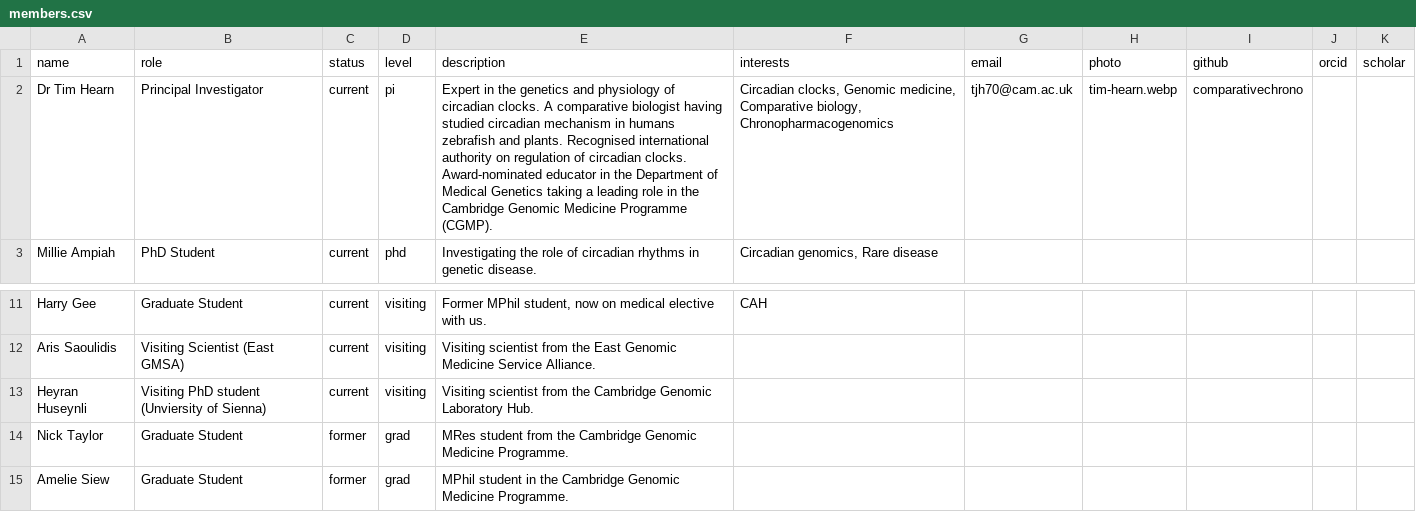
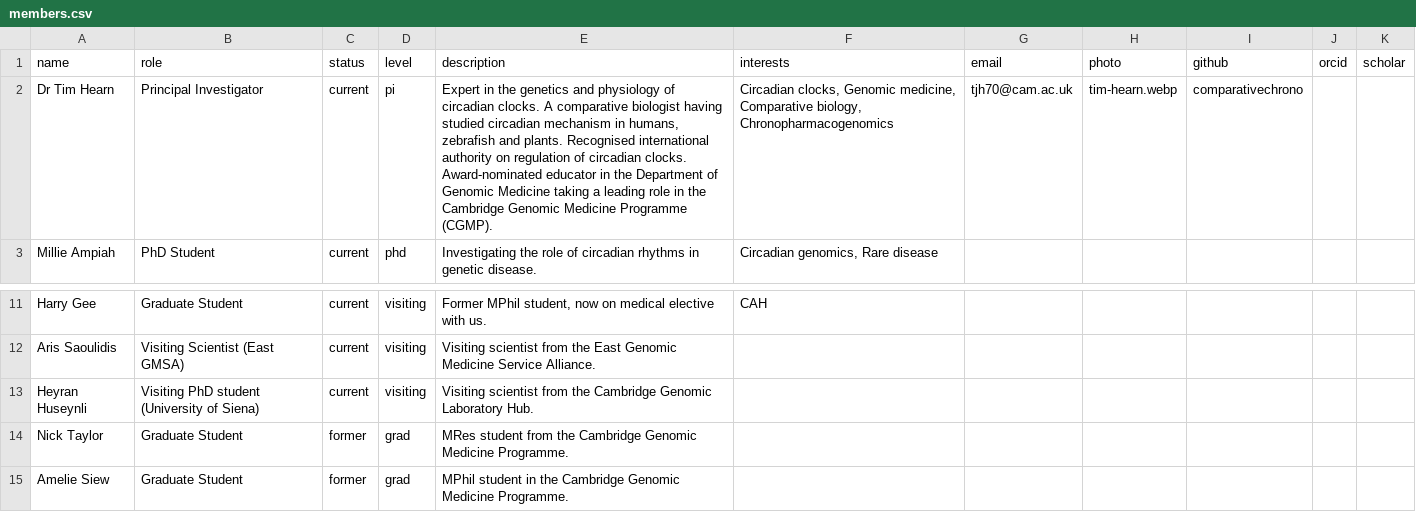
Before and after one commit to comparativechrono/ChronomicMedicine, a CSV file: data/members.csv, drawn as a sheet; only a part is shown, gaps mark what is left out.

```diff
--- a/data/members.csv
+++ b/data/members.csv
@@ -1,3 +1,3 @@
 name,role,status,level,description,interests,email,photo,github,orcid,scholar
-Dr Tim Hearn,Principal Investigator,current,pi,Expert in the genetics and physiology of circadian clocks. A comparative biologist having studied circadian mechanism in humans zebrafish and plants. Recognised international authority on regulation of circadian clocks. Award-nominated educator in the Department of Medical Genetics taking a leading role in the Cambridge Genomic Medicine Programme (CGMP).,"Circadian clocks, Genomic medicine, Comparative biology, Chronopharmacogenomics",tjh70@cam.ac.uk,tim-hearn.webp,comparativechrono,,
+Dr Tim Hearn,Principal Investigator,current,pi,"Expert in the genetics and physiology of circadian clocks. A comparative biologist having studied circadian mechanism in humans, zebrafish and plants. Recognised international authority on regulation of circadian clocks. Award-nominated educator in the Department of Genomic Medicine taking a leading role in the Cambridge Genomic Medicine Programme (CGMP).","Circadian clocks, Genomic medicine, Comparative biology, Chronopharmacogenomics",tjh70@cam.ac.uk,tim-hearn.webp,comparativechrono,,
 Millie Ampiah,PhD Student,current,phd,Investigating the role of circadian rhythms in genetic disease.,"Circadian genomics, Rare disease",,,,,
@@ -12,3 +12,3 @@ Harry Gee,Graduate Student,current,visiting,"Former MPhil student, now on medica
 Aris Saoulidis,Visiting Scientist (East GMSA),current,visiting,Visiting scientist from the East Genomic Medicine Service Alliance.,,,,,,
-Heyran Huseynli,Visiting PhD student (Unviersity of Sienna),current,visiting,Visiting scientist from the Cambridge Genomic Laboratory Hub.,,,,,,
+Heyran Huseynli,Visiting PhD student (University of Siena),current,visiting,Visiting scientist from the Cambridge Genomic Laboratory Hub.,,,,,,
 Nick Taylor,Graduate Student,former,grad,MRes student from the  Cambridge Genomic Medicine Programme.,,,,,,
```
Also changed, not shown: data/projects.csv, 12 other files.
